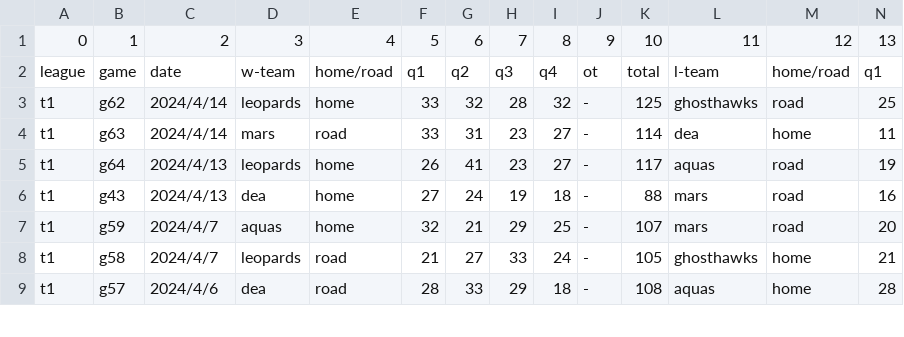
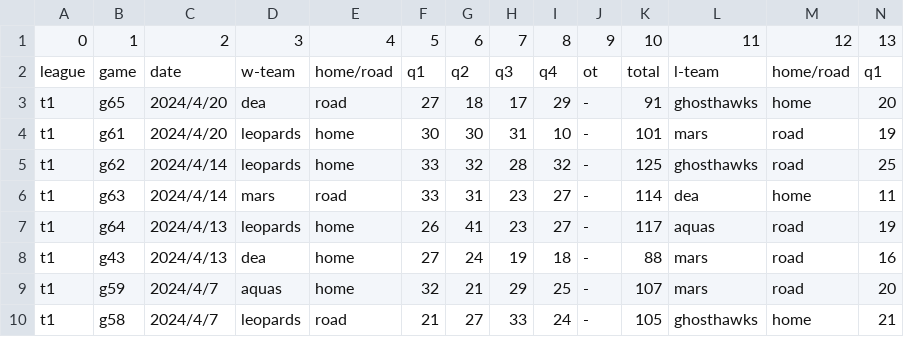
Before and after one commit to SamBasketballTW/sambball, a CSV file: data/standings-t1.csv, drawn as a sheet; only a part is shown; the shorter side is filled out with more unchanged rows; rows hold the shown columns only; the diff names each change by its address in the sheet, - before the commit and + after, or states it on an @@ line.

```diff
--- a/data/standings-t1.csv
+++ b/data/standings-t1.csv
+row 3: t1 | g65 | 2024/4/20 | dea | road | 27 | 18 | 17 | 29 | - | 91 | ghosthawks | home | 20
+row 4: t1 | g61 | 2024/4/20 | leopards | home | 30 | 30 | 31 | 10 | - | 101 | mars | road | 19
```
Also changed, not shown: data/standings-plg.csv, data/standings-sbl.csv, 14 other files.
